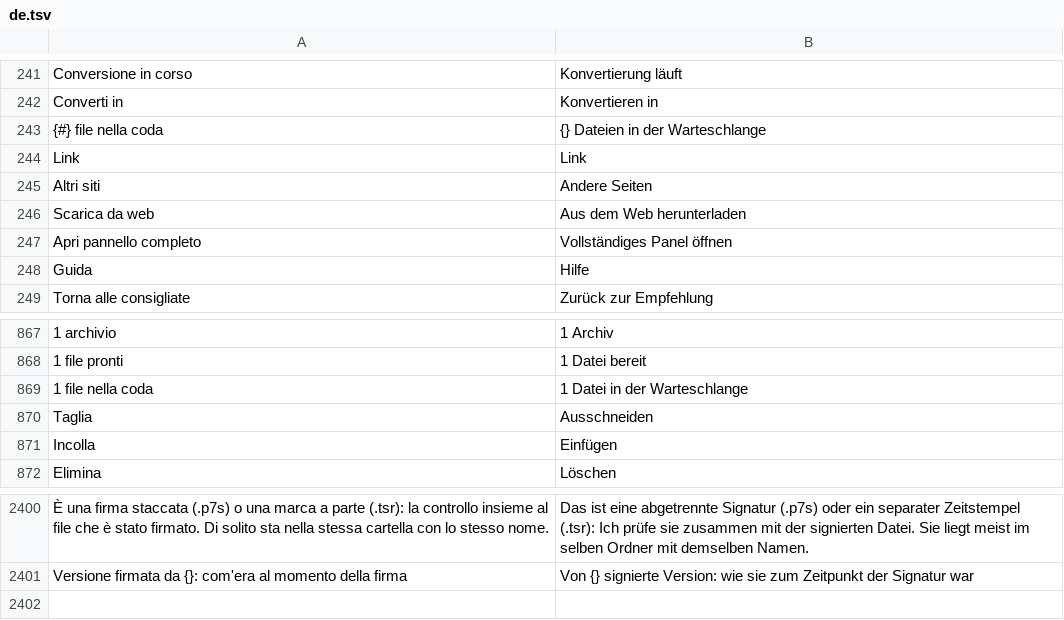
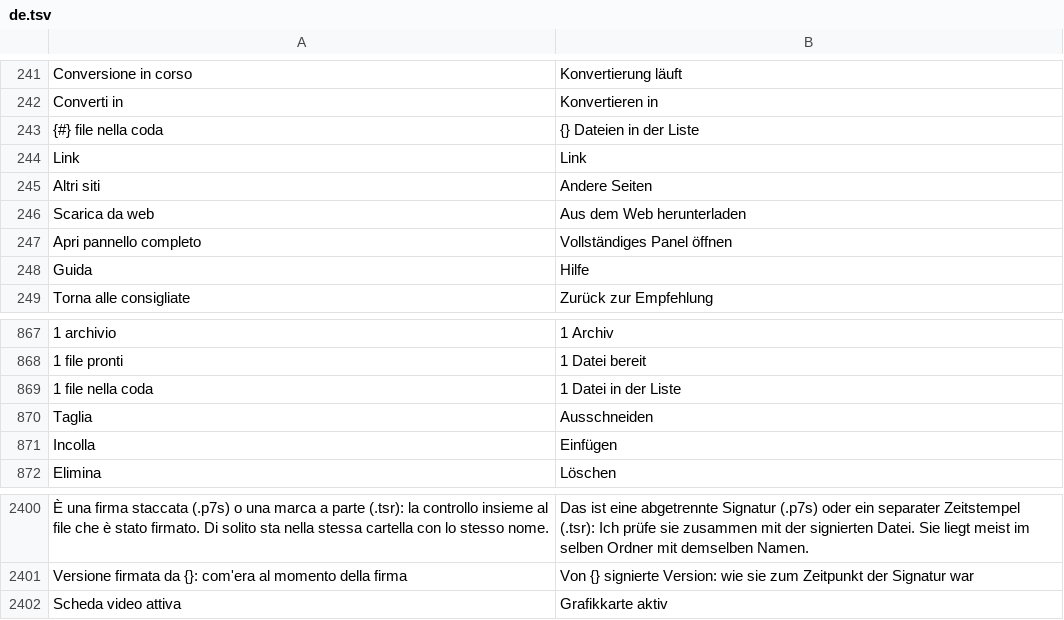
Before and after one commit to realfulvio/cedro, a TSV file: i18n/de.tsv, drawn as a sheet; only a part is shown, gaps mark what is left out; the diff names each change by its address in the sheet, - before the commit and + after, or states it on an @@ line.

```diff
--- a/i18n/de.tsv
+++ b/i18n/de.tsv
-B243: {} Dateien in der Warteschlange
+B243: {} Dateien in der Liste
-B869: 1 Datei in der Warteschlange
+B869: 1 Datei in der Liste
+row 2402: Scheda video attiva | Grafikkarte aktiv
```
Also changed, not shown: i18n/en.tsv, i18n/es.tsv, 5 other files.
